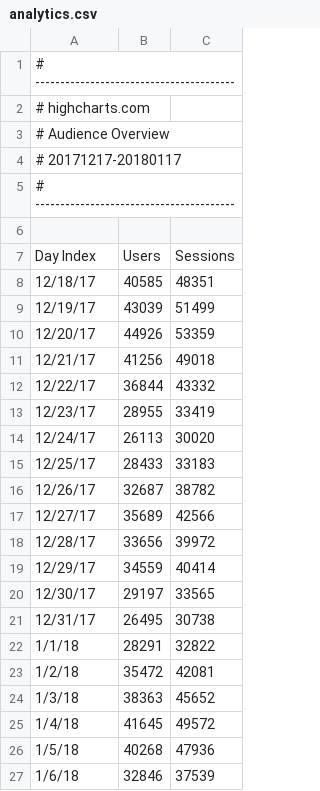
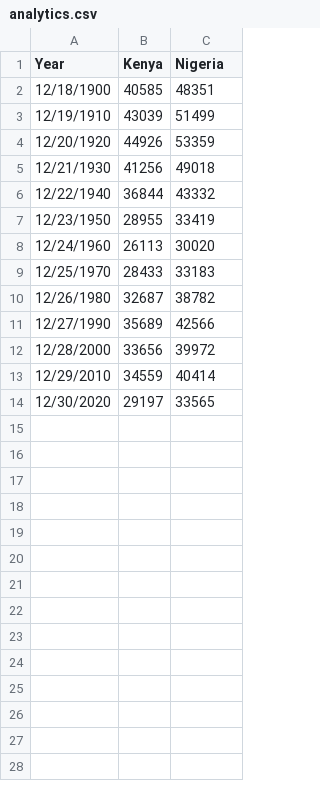
Before and after one commit to Luciekimotho/sdg-portal, a CSV file: assets/data/analytics.csv, drawn as a sheet; only a part is shown; the diff covers the shown part only.

Commit message:
Data from csv working on charts.html

```diff
--- a/assets/data/analytics.csv
+++ b/assets/data/analytics.csv
@@ -1,27 +1,14 @@
-# ----------------------------------------,,
-# highcharts.com,,
-# Audience Overview,,
-# 20171217-20180117,,
-# ----------------------------------------,,
-,,
-Day Index,Users,Sessions
-12/18/17,40585,48351
-12/19/17,43039,51499
-12/20/17,44926,53359
-12/21/17,41256,49018
-12/22/17,36844,43332
-12/23/17,28955,33419
-12/24/17,26113,30020
-12/25/17,28433,33183
-12/26/17,32687,38782
-12/27/17,35689,42566
-12/28/17,33656,39972
-12/29/17,34559,40414
-12/30/17,29197,33565
-12/31/17,26495,30738
-1/1/18,28291,32822
-1/2/18,35472,42081
-1/3/18,38363,45652
-1/4/18,41645,49572
-1/5/18,40268,47936
-1/6/18,32846,37539
+Year,Kenya,Nigeria
+12/18/1900,40585,48351
+12/19/1910,43039,51499
+12/20/1920,44926,53359
+12/21/1930,41256,49018
+12/22/1940,36844,43332
+12/23/1950,28955,33419
+12/24/1960,26113,30020
+12/25/1970,28433,33183
+12/26/1980,32687,38782
+12/27/1990,35689,42566
+12/28/2000,33656,39972
+12/29/2010,34559,40414
+12/30/2020,29197,33565
```
Also changed, not shown: 11 removed rows elsewhere in this file, 8 other files.
